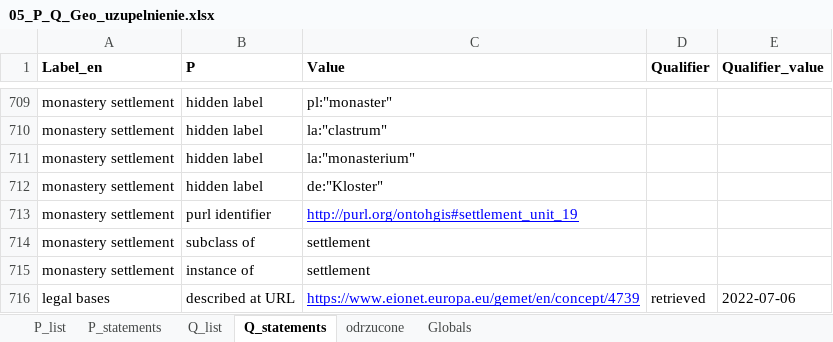
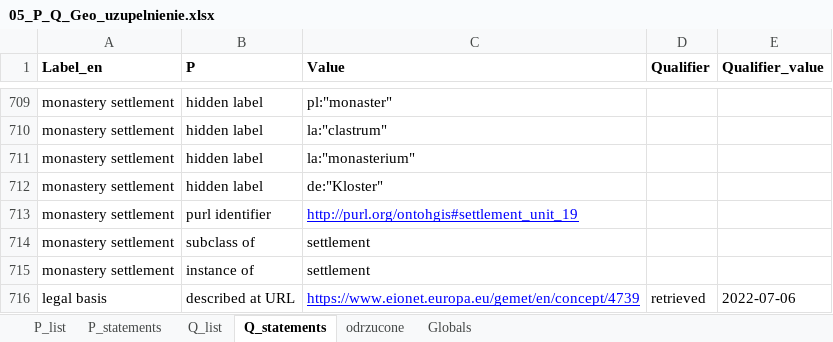
Before and after one commit to pjaskulski/wikihub_skrypty, an Excel workbook: data/05_P_Q_Geo_uzupelnienie.xlsx, sheet Q_statements, drawn as a sheet; only a part is shown, gaps mark what is left out; values as stored, in another font and other column widths than the file's, no borders; conditional formats not drawn; the diff names each change by its address in the sheet, - before the commit and + after, or states it on an @@ line.

```diff
--- a/data/05_P_Q_Geo_uzupelnienie.xlsx (sheet Q_statements)
+++ b/data/05_P_Q_Geo_uzupelnienie.xlsx (sheet Q_statements)
-A716 (Label_en): legal bases
+A716 (Label_en): legal basis
```
Also changed, not shown: data/00_P_Q_Geo.xlsx, data/06_administrative_systems.xlsx, 4 other files.
